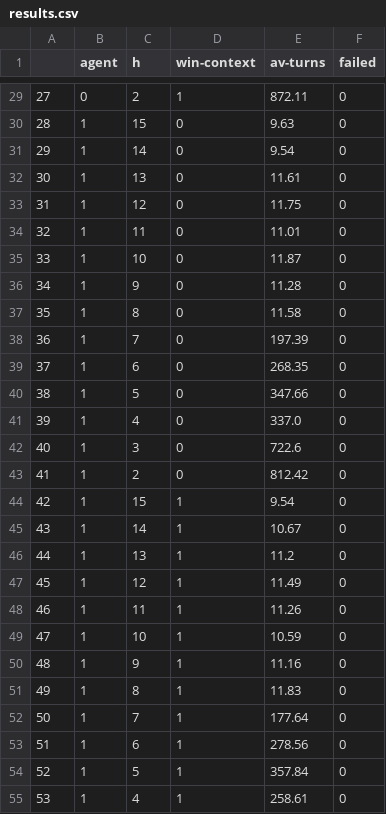
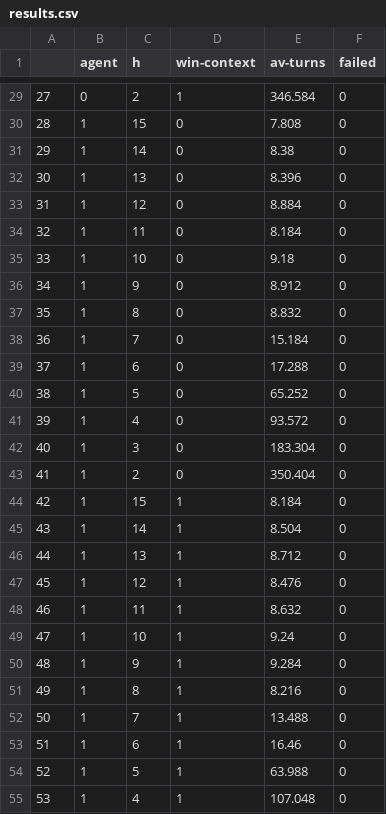
Before and after one commit to RenouB/MP-Hanoi, a CSV file: results.csv, drawn as a sheet; only a part is shown, gaps mark what is left out; the diff covers the shown part only.

```diff
--- a/results.csv
+++ b/results.csv
@@ -29,27 +29,27 @@
-27,0,2,1,872.11,0
-28,1,15,0,9.63,0
-29,1,14,0,9.54,0
-30,1,13,0,11.61,0
-31,1,12,0,11.75,0
-32,1,11,0,11.01,0
-33,1,10,0,11.87,0
-34,1,9,0,11.28,0
-35,1,8,0,11.58,0
-36,1,7,0,197.39,0
-37,1,6,0,268.35,0
-38,1,5,0,347.66,0
-39,1,4,0,337.0,0
-40,1,3,0,722.6,0
-41,1,2,0,812.42,0
-42,1,15,1,9.54,0
-43,1,14,1,10.67,0
-44,1,13,1,11.2,0
-45,1,12,1,11.49,0
-46,1,11,1,11.26,0
-47,1,10,1,10.59,0
-48,1,9,1,11.16,0
-49,1,8,1,11.83,0
-50,1,7,1,177.64,0
-51,1,6,1,278.56,0
-52,1,5,1,357.84,0
-53,1,4,1,258.61,0
+27,0,2,1,346.584,0
+28,1,15,0,7.808,0
+29,1,14,0,8.38,0
+30,1,13,0,8.396,0
+31,1,12,0,8.884,0
+32,1,11,0,8.184,0
+33,1,10,0,9.18,0
+34,1,9,0,8.912,0
+35,1,8,0,8.832,0
+36,1,7,0,15.184,0
+37,1,6,0,17.288,0
+38,1,5,0,65.252,0
+39,1,4,0,93.572,0
+40,1,3,0,183.304,0
+41,1,2,0,350.404,0
+42,1,15,1,8.184,0
+43,1,14,1,8.504,0
+44,1,13,1,8.712,0
+45,1,12,1,8.476,0
+46,1,11,1,8.632,0
+47,1,10,1,9.24,0
+48,1,9,1,9.284,0
+49,1,8,1,8.216,0
+50,1,7,1,13.488,0
+51,1,6,1,16.46,0
+52,1,5,1,63.988,0
+53,1,4,1,107.048,0
```
Also changed, not shown: 69 edited cells elsewhere in this file, 11 other files.
